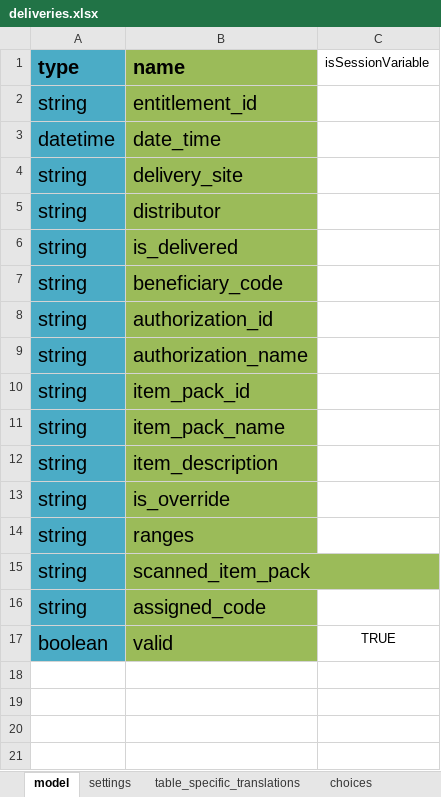
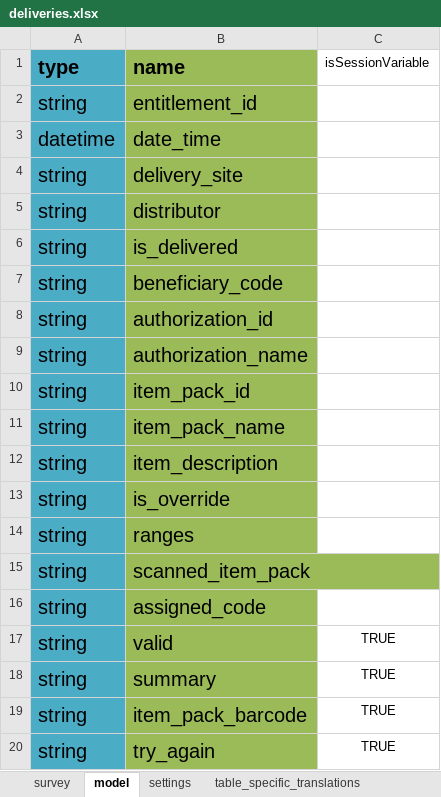
Before and after one commit to odk-x/app-designer, an Excel workbook: app/config/tables/deliveries/forms/deliveries/deliveries.xlsx, sheet model, drawn as a sheet; values as stored, in another font and other column widths than the file's, no borders; the diff names each change by its address in the sheet, - before the commit and + after, or states it on an @@ line.

```diff
--- a/app/config/tables/deliveries/forms/deliveries/deliveries.xlsx (sheet model)
+++ b/app/config/tables/deliveries/forms/deliveries/deliveries.xlsx (sheet model)
-A17 (type): boolean
+A17 (type): string
+row 18: string | summary | TRUE
+row 19: string | item_pack_barcode | TRUE
+row 20: string | try_again | TRUE
```
Also changed, not shown: sheet survey, sheet calculates, other sheet tabs, formulas that keep their value, app/config/assets/framework/forms/framework/framework.xlsx, 3 other files.
